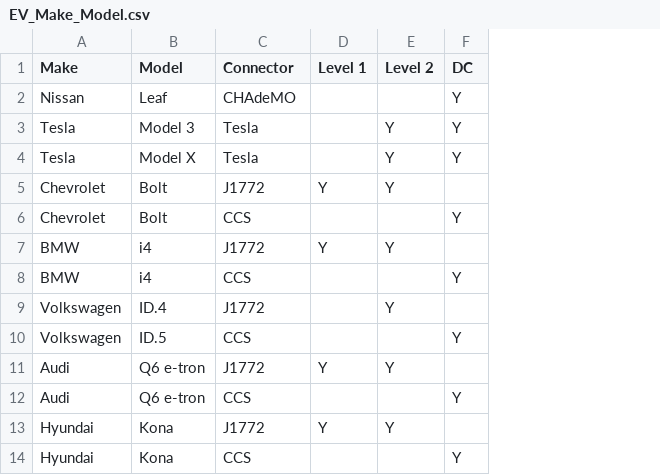
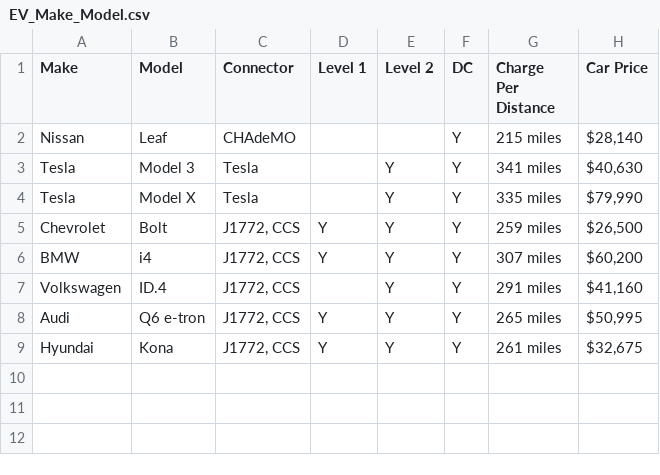
Before and after one commit to ArmsOfAlbert/Project3, a CSV file: EV_Make_Model.csv, drawn as a sheet; removed rows and columns are numbered as before the commit, all else as after; the diff names each change by its address in the sheet, - before the commit and + after, or states it on an @@ line.

Commit message:
updated make&model file

```diff
--- a/EV_Make_Model.csv
+++ b/EV_Make_Model.csv
+column G (Charge Per Distance), rows 2-9: 215 miles | 341 miles | 335 miles | 259 miles | 307 miles | 291 miles | 265 miles | 261 miles
+column H (Car Price), rows 2-9: $28,140 | $40,630 | $79,990 | $26,500 | $60,200 | $41,160 | $50,995 | $32,675
-C5 (Connector): J1772
+C5 (Connector): J1772, CCS
-F5 (DC): (empty)
+F5 (DC): Y
-row 6: Chevrolet | Bolt | CCS |  |  | Y
-C6 (Connector): J1772
+C6 (Connector): J1772, CCS
-F6 (DC): (empty)
+F6 (DC): Y
-row 8: BMW | i4 | CCS |  |  | Y
-C7 (Connector): J1772
+C7 (Connector): J1772, CCS
-F7 (DC): (empty)
+F7 (DC): Y
-row 10: Volkswagen | ID.5 | CCS |  |  | Y
-C8 (Connector): J1772
+C8 (Connector): J1772, CCS
-F8 (DC): (empty)
+F8 (DC): Y
-row 12: Audi | Q6 e-tron | CCS |  |  | Y
-C9 (Connector): J1772
+C9 (Connector): J1772, CCS
-F9 (DC): (empty)
+F9 (DC): Y
-row 14: Hyundai | Kona | CCS |  |  | Y
```
